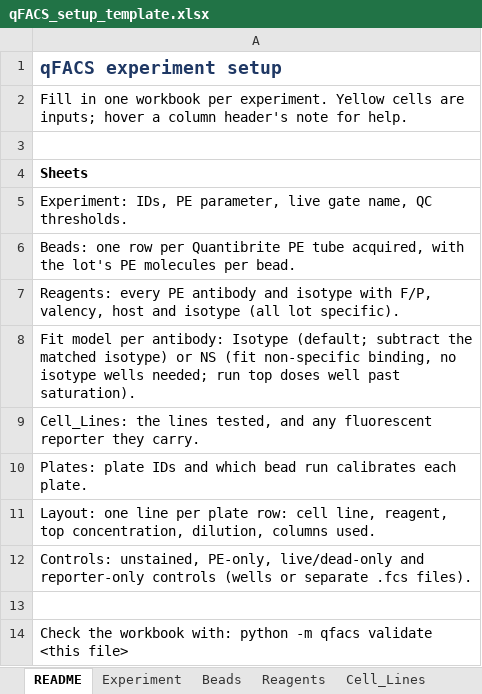
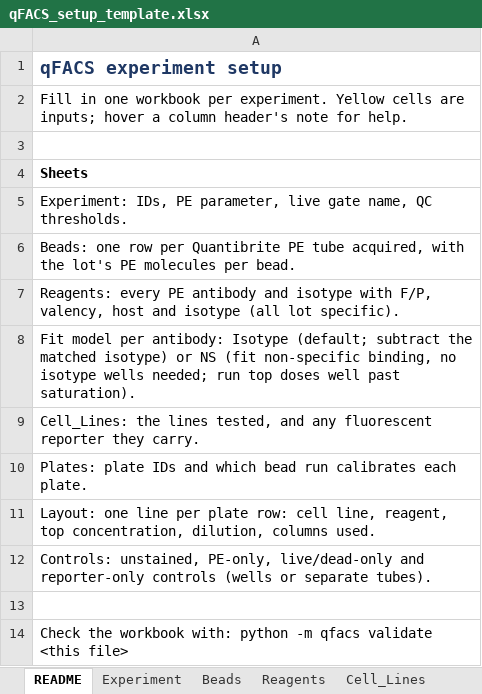
Before and after one commit to masonberger4/qFACS, an Excel workbook: examples/qFACS_setup_template.xlsx, sheet README, drawn as a sheet; values as stored, in another font and other column widths than the file's, no borders; the diff names each change by its address in the sheet, - before the commit and + after, or states it on an @@ line.

```diff
--- a/examples/qFACS_setup_template.xlsx (sheet README)
+++ b/examples/qFACS_setup_template.xlsx (sheet README)
-A12: …or separate .fcs files).
+A12: …or separate tubes).
```
Also changed, not shown: sheet Experiment, sheet Controls, 8 other files.
